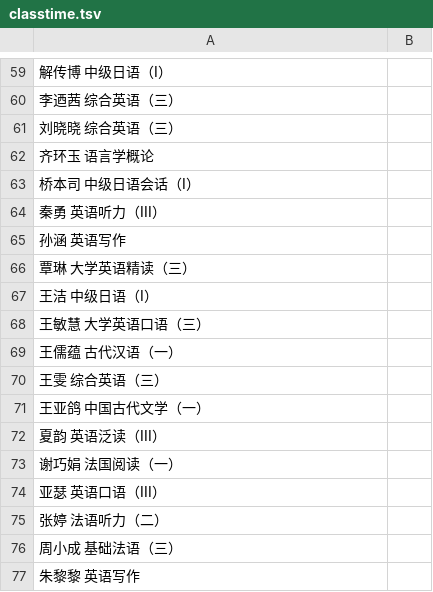
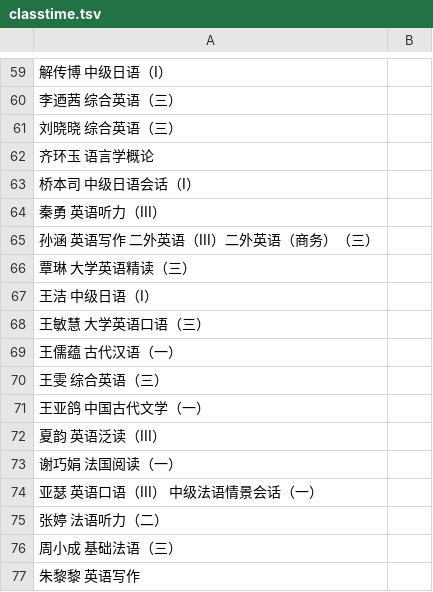
Before and after one commit to hujingyin/nfu_newmedia_python, a TSV file: webapp_zh/data/classtime.tsv, drawn as a sheet; only a part is shown, gaps mark what is left out; the diff names each change by its address in the sheet, - before the commit and + after, or states it on an @@ line.

Commit message:
补充
补充

```diff
--- a/webapp_zh/data/classtime.tsv
+++ b/webapp_zh/data/classtime.tsv
-A65: 孙涵 英语写作
+A65: 孙涵 英语写作 二外英语（III）二外英语（商务）（三）
-A74: 亚瑟 英语口语（III）
+A74: 亚瑟 英语口语（III） 中级法语情景会话（一）
```
